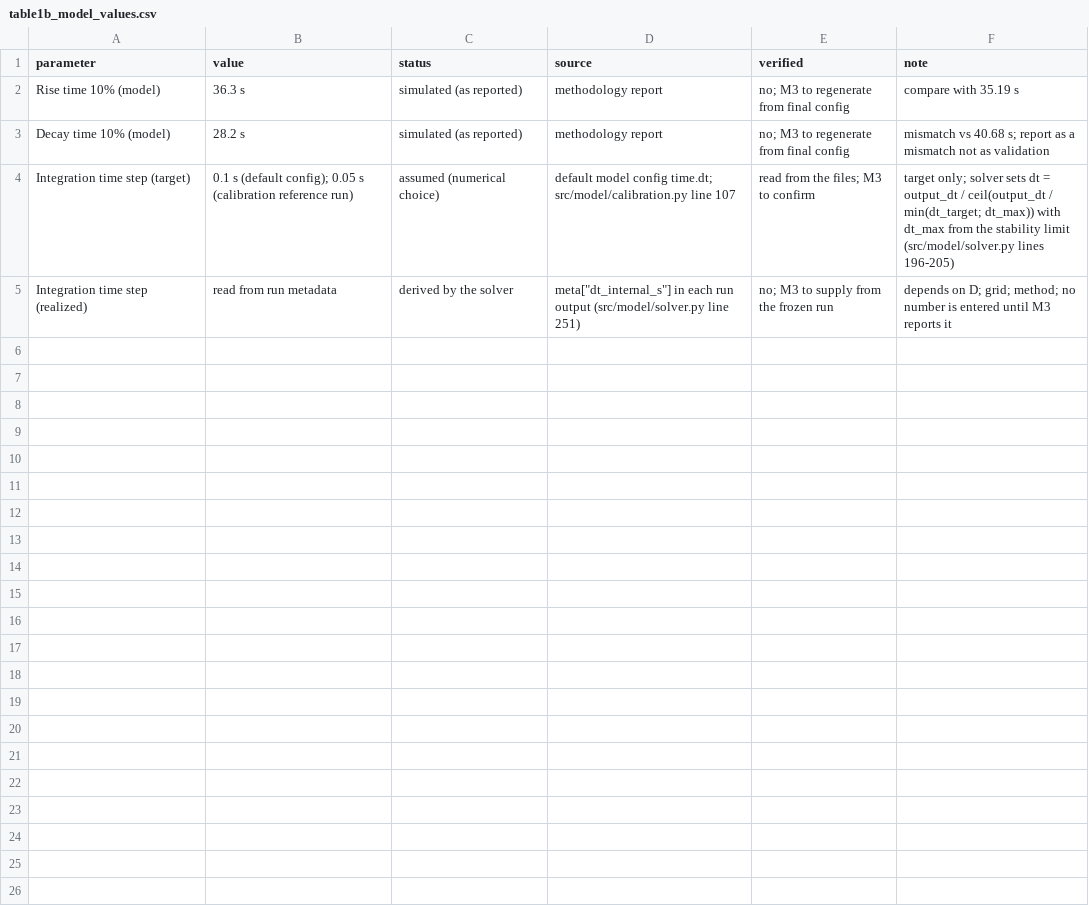
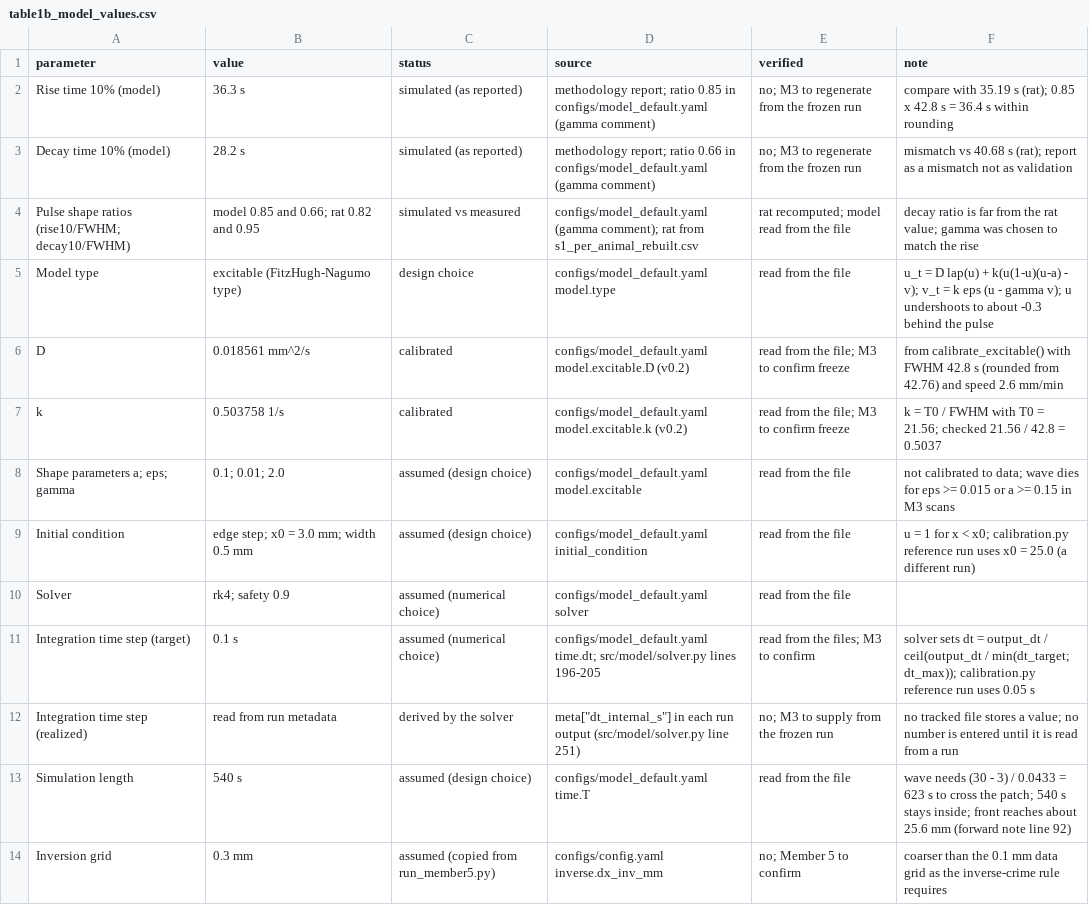
Before and after one commit to Jana-Hazem/sense-and-stop, a CSV file: results/tables/table1b_model_values.csv, drawn as a sheet.

Commit message:
Tables 1 and 1b: read calibrated model parameters from model_default.yaml v0.2

```diff
--- a/results/tables/table1b_model_values.csv
+++ b/results/tables/table1b_model_values.csv
@@ -1,5 +1,14 @@
 parameter,value,status,source,verified,note
-Rise time 10% (model),36.3 s,simulated (as reported),methodology report,no; M3 to regenerate from final config,compare with 35.19 s
-Decay time 10% (model),28.2 s,simulated (as reported),methodology report,no; M3 to regenerate from final config,mismatch vs 40.68 s; report as a mismatch not as validation
-Integration time step (target),0.1 s (default config); 0.05 s (calibration reference run),assumed (numerical choice),default model config time.dt; src/model/calibration.py line 107,read from the files; M3 to confirm,target only; solver sets dt = output_dt / ceil(output_dt / min(dt_target; dt_max)) with dt_max from the stability limit (src/model/solver.py lines 196-205)
-Integration time step (realized),read from run metadata,derived by the solver,meta["dt_internal_s"] in each run output (src/model/solver.py line 251),no; M3 to supply from the frozen run,depends on D; grid; method; no number is entered until M3 reports it
+Rise time 10% (model),36.3 s,simulated (as reported),methodology report; ratio 0.85 in configs/model_default.yaml (gamma comment),no; M3 to regenerate from the frozen run,compare with 35.19 s (rat); 0.85 x 42.8 s = 36.4 s within rounding
+Decay time 10% (model),28.2 s,simulated (as reported),methodology report; ratio 0.66 in configs/model_default.yaml (gamma comment),no; M3 to regenerate from the frozen run,mismatch vs 40.68 s (rat); report as a mismatch not as validation
+Pulse shape ratios (rise10/FWHM; decay10/FWHM),model 0.85 and 0.66; rat 0.82 and 0.95,simulated vs measured,configs/model_default.yaml (gamma comment); rat from s1_per_animal_rebuilt.csv,rat recomputed; model read from the file,decay ratio is far from the rat value; gamma was chosen to match the rise
+Model type,excitable (FitzHugh-Nagumo type),design choice,configs/model_default.yaml model.type,read from the file,u_t = D lap(u) + k(u(1-u)(u-a) - v); v_t = k eps (u - gamma v); u undershoots to about -0.3 behind the pulse
+D,0.018561 mm^2/s,calibrated,configs/model_default.yaml model.excitable.D (v0.2),read from the file; M3 to confirm freeze,from calibrate_excitable() with FWHM 42.8 s (rounded from 42.76) and speed 2.6 mm/min
+k,0.503758 1/s,calibrated,configs/model_default.yaml model.excitable.k (v0.2),read from the file; M3 to confirm freeze,k = T0 / FWHM with T0 = 21.56; checked 21.56 / 42.8 = 0.5037
+Shape parameters a; eps; gamma,0.1; 0.01; 2.0,assumed (design choice),configs/model_default.yaml model.excitable,read from the file,not calibrated to data; wave dies for eps >= 0.015 or a >= 0.15 in M3 scans
+Initial condition,edge step; x0 = 3.0 mm; width 0.5 mm,assumed (design choice),configs/model_default.yaml initial_condition,read from the file,u = 1 for x < x0; calibration.py reference run uses x0 = 25.0 (a different run)
+Solver,rk4; safety 0.9,assumed (numerical choice),configs/model_default.yaml solver,read from the file,
+Integration time step (target),0.1 s,assumed (numerical choice),configs/model_default.yaml time.dt; src/model/solver.py lines 196-205,read from the files; M3 to confirm,solver sets dt = output_dt / ceil(output_dt / min(dt_target; dt_max)); calibration.py reference run uses 0.05 s
+Integration time step (realized),read from run metadata,derived by the solver,meta["dt_internal_s"] in each run output (src/model/solver.py line 251),no; M3 to supply from the frozen run,no tracked file stores a value; no number is entered until it is read from a run
+Simulation length,540 s,assumed (design choice),configs/model_default.yaml time.T,read from the file,wave needs (30 - 3) / 0.0433 = 623 s to cross the patch; 540 s stays inside; front reaches about 25.6 mm (forward note line 92)
+Inversion grid,0.3 mm,assumed (copied from run_member5.py),configs/config.yaml inverse.dx_inv_mm,no; Member 5 to confirm,coarser than the 0.1 mm data grid as the inverse-crime rule requires
```
Also changed, not shown: results/tables/table1_provenance.csv.
